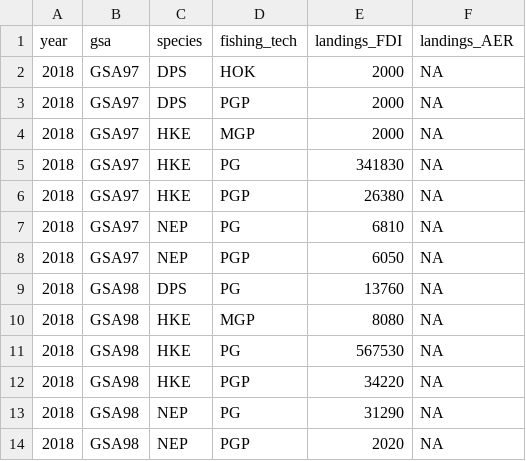
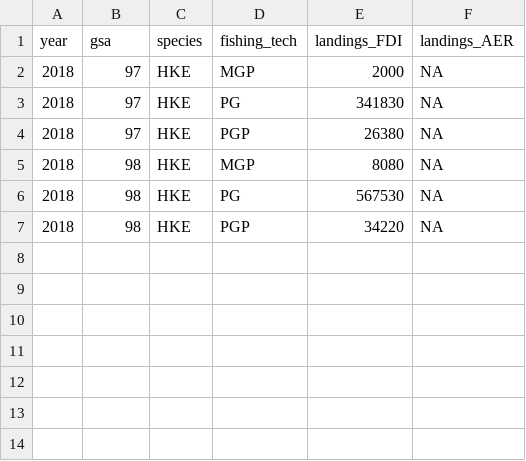
Before and after one commit to COISPA/RDBqc, a CSV file: RDBqc.Rcheck/OUTPUT/CSV/landings_missing_AER_GEAR_level.csv, drawn as a sheet.

```diff
--- a/RDBqc.Rcheck/OUTPUT/CSV/landings_missing_AER_GEAR_level.csv
+++ b/RDBqc.Rcheck/OUTPUT/CSV/landings_missing_AER_GEAR_level.csv
@@ -1,14 +1,7 @@
 "year","gsa","species","fishing_tech","landings_FDI","landings_AER"
-2018,"GSA97","DPS","HOK",2000,NA
-2018,"GSA97","DPS","PGP",2000,NA
-2018,"GSA97","HKE","MGP",2000,NA
-2018,"GSA97","HKE","PG",341830,NA
-2018,"GSA97","HKE","PGP",26380,NA
-2018,"GSA97","NEP","PG",6810,NA
-2018,"GSA97","NEP","PGP",6050,NA
-2018,"GSA98","DPS","PG",13760,NA
-2018,"GSA98","HKE","MGP",8080,NA
-2018,"GSA98","HKE","PG",567530,NA
-2018,"GSA98","HKE","PGP",34220,NA
-2018,"GSA98","NEP","PG",31290,NA
-2018,"GSA98","NEP","PGP",2020,NA
+2018,"97","HKE","MGP",2000,NA
+2018,"97","HKE","PG",341830,NA
+2018,"97","HKE","PGP",26380,NA
+2018,"98","HKE","MGP",8080,NA
+2018,"98","HKE","PG",567530,NA
+2018,"98","HKE","PGP",34220,NA
```
Also changed, not shown: RDBqc.Rcheck/OUTPUT/CSV/landings_mismatch_FDI_AER_GEAR_level.csv, 49 other files.
